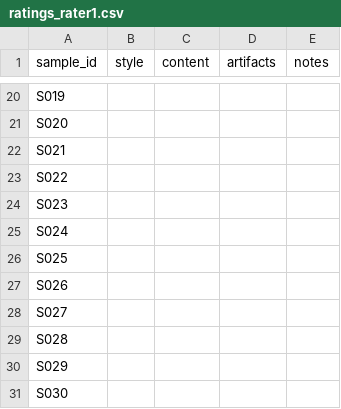
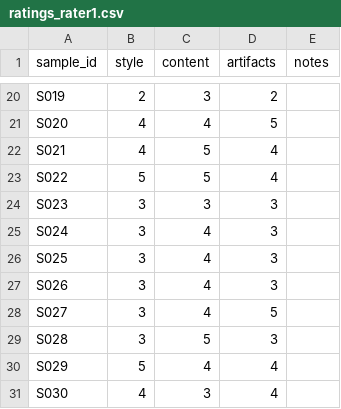
Before and after one commit to Paruchuri-Rajesh/DATA_266-GPULab1, a CSV file: task3_gan/sivasurya_chandran/checkpoints/audit/ratings_rater1.csv, drawn as a sheet; only a part is shown, gaps mark what is left out; the diff covers the shown part only; the diff names each change by its address in the sheet, - before the commit and + after, or states it on an @@ line.

```diff
--- a/task3_gan/sivasurya_chandran/checkpoints/audit/ratings_rater1.csv
+++ b/task3_gan/sivasurya_chandran/checkpoints/audit/ratings_rater1.csv
-B20 (style): (empty)
+B20 (style): 2
-C20 (content): (empty)
+C20 (content): 3
-D20 (artifacts): (empty)
+D20 (artifacts): 2
-B21:B22 (style): (empty)
+B21:B22 (style): 4
-C21 (content): (empty)
+C21 (content): 4
-D21 (artifacts): (empty)
+D21 (artifacts): 5
-C22:C23 (content): (empty)
+C22:C23 (content): 5
-D22:D23 (artifacts): (empty)
+D22:D23 (artifacts): 4
-B23 (style): (empty)
+B23 (style): 5
-B24:B29 (style): (empty)
+B24:B29 (style): 3
-C24 (content): (empty)
+C24 (content): 3
-D24:D27 (artifacts): (empty)
+D24:D27 (artifacts): 3
-C25:C28 (content): (empty)
+C25:C28 (content): 4
-D28 (artifacts): (empty)
+D28 (artifacts): 5
-C29 (content): (empty)
+C29 (content): 5
-D29 (artifacts): (empty)
+D29 (artifacts): 3
-B30 (style): (empty)
+B30 (style): 5
-C30 (content): (empty)
+C30 (content): 4
-D30:D31 (artifacts): (empty)
+D30:D31 (artifacts): 4
-B31 (style): (empty)
+B31 (style): 4
-C31 (content): (empty)
+C31 (content): 3
```
Also changed, not shown: 54 edited cells elsewhere in this file, task3_gan/sivasurya_chandran/checkpoints/audit/ratings_rater2.csv, task3_gan/sivasurya_chandran/full_metrics_report.csv, 8 other files.
